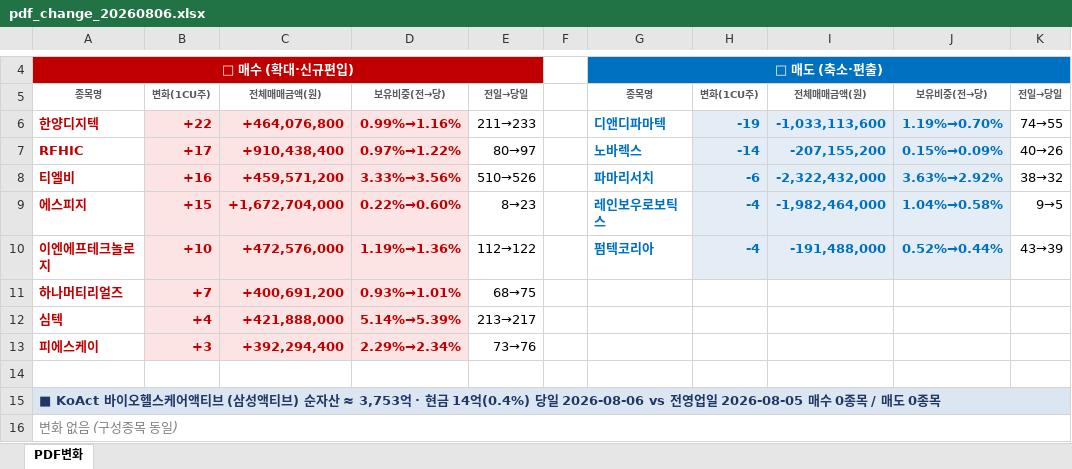
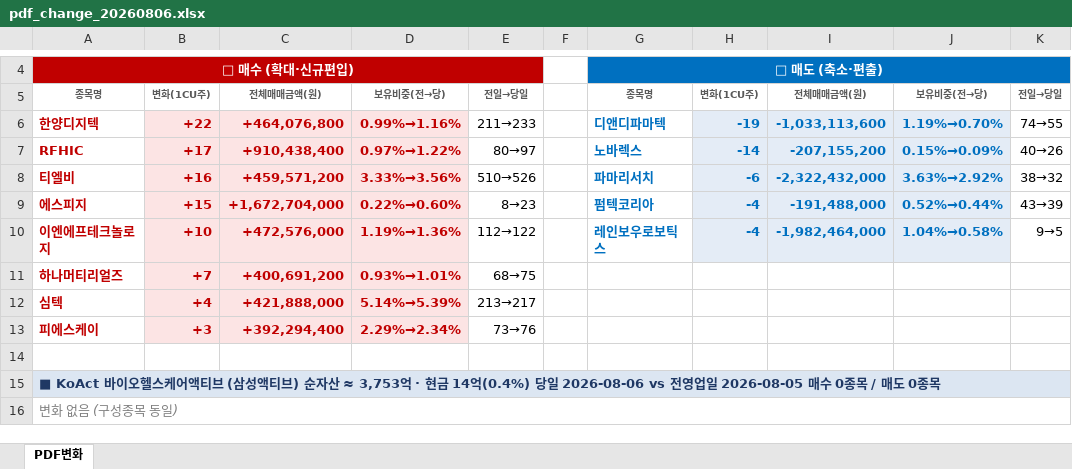
Before and after one commit to unrevr15/etf-reports, an Excel workbook: reports/pdf_change_20260806.xlsx, sheet PDF변화, drawn as a sheet; only a part is shown, gaps mark what is left out; values as stored, in another font and other column widths than the file's, no borders; the diff names each change by its address in the sheet, - before the commit and + after, or states it on an @@ line.

```diff
--- a/reports/pdf_change_20260806.xlsx (sheet PDF변화)
+++ b/reports/pdf_change_20260806.xlsx (sheet PDF변화)
-G9: 레인보우로보틱스
+G9: 펌텍코리아
-I9: -1,982,464,000
+I9: -191,488,000
-J9: 1.04%→0.58%
+J9: 0.52%→0.44%
-K9: 9→5
+K9: 43→39
-G10: 펌텍코리아
+G10: 레인보우로보틱스
-I10: -191,488,000
+I10: -1,982,464,000
-J10: 0.52%→0.44%
+J10: 1.04%→0.58%
-K10: 43→39
+K10: 9→5
```
Also changed, not shown: reports/pdf_rolling5_20260806.xlsx, 3 other files.
